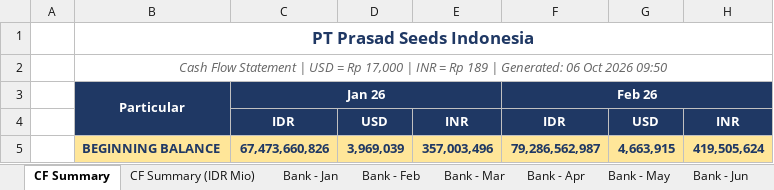
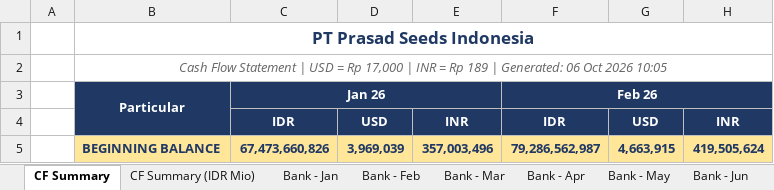
Before and after one commit to finmanagerindonesia-dev/psi-cash-dashboard, an Excel workbook: public/PSI Cash Flow Report.xlsx, sheet CF Summary, drawn as a sheet; only a part is shown; values as stored, in another font and other column widths than the file's, no borders; the diff names each change by its address in the sheet, - before the commit and + after, or states it on an @@ line.

```diff
--- a/public/PSI Cash Flow Report.xlsx (sheet CF Summary)
+++ b/public/PSI Cash Flow Report.xlsx (sheet CF Summary)
-B2: …Oct 2026 09:50
+B2: …Oct 2026 10:05
```
Also changed, not shown: sheet CF Summary (IDR Mio), 3 other files.
